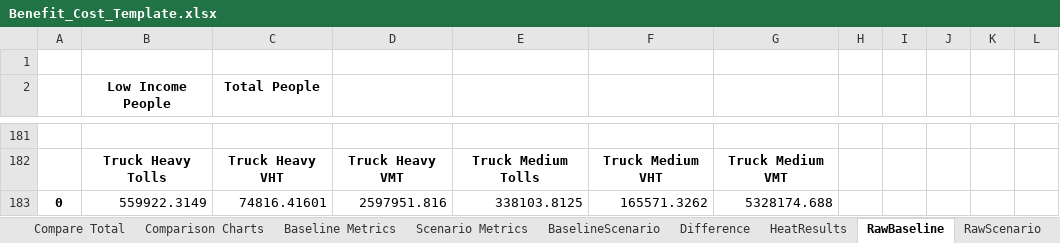
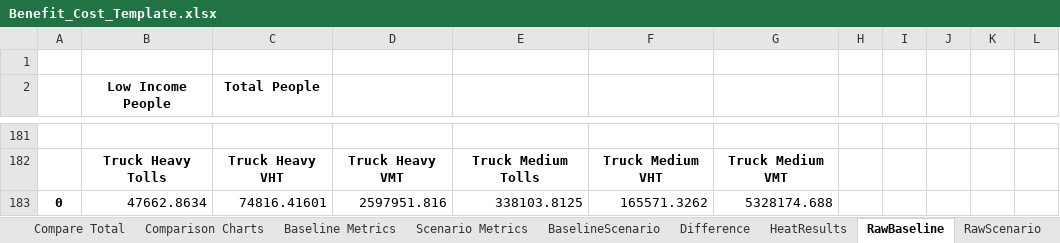
Before and after one commit to psrc/soundcast, an Excel workbook: output_templates/Benefit_Cost_Template.xlsx, sheet RawBaseline, drawn as a sheet; only a part is shown, gaps mark what is left out; values as stored, in another font and other column widths than the file's, no borders; the diff names each change by its address in the sheet, - before the commit and + after, or states it on an @@ line.

```diff
--- a/output_templates/Benefit_Cost_Template.xlsx (sheet RawBaseline)
+++ b/output_templates/Benefit_Cost_Template.xlsx (sheet RawBaseline)
-B183 (Low Income People): 559922.3149
+B183 (Low Income People): 47662.8634
```
Also changed, not shown: sheet Scenario Metrics, sheet Difference, sheet Baseline Metrics, sheet BaselineScenario, sheet RawScenario, formulas that keep their value, charts or pictures.
